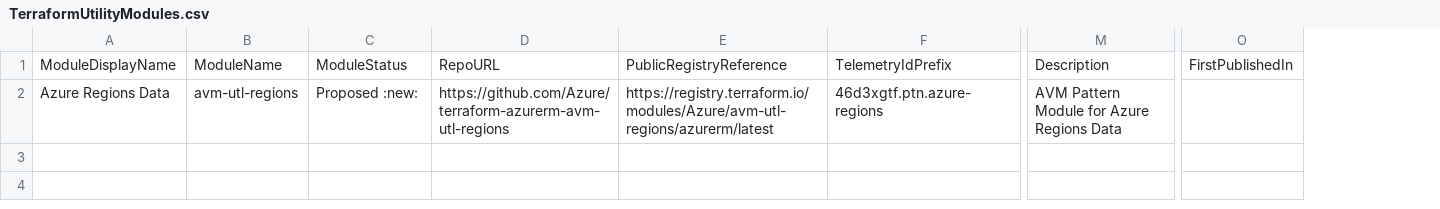
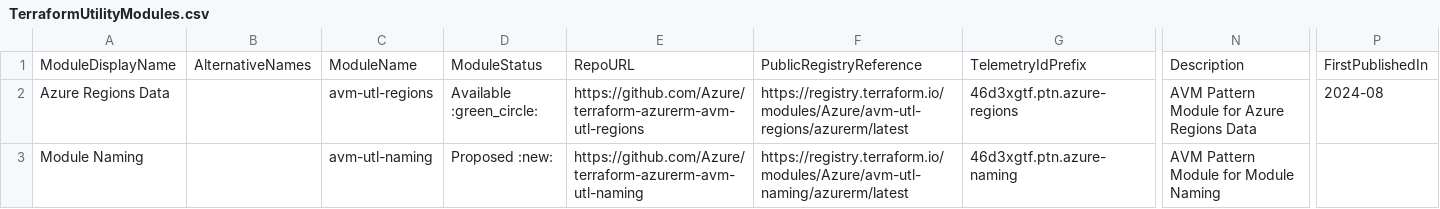
Before and after one commit to Azure/GHPolicyTest, a CSV file: docs/static/module-indexes/TerraformUtilityModules.csv, drawn as a sheet; only a part is shown, gaps mark what is left out; addresses are those after the commit; rows hold the shown columns only; the diff names each change by its address in the sheet, - before the commit and + after, or states it on an @@ line.

```diff
--- a/docs/static/module-indexes/TerraformUtilityModules.csv
+++ b/docs/static/module-indexes/TerraformUtilityModules.csv
+column B, row 1: AlternativeNames
-D2: Proposed :new:
+D2: Available :green_circle:
-P2: (empty)
+P2: 2024-08
+row 3: Module Naming |  | avm-utl-naming | Proposed :new: | https://github.com/Azure/terraform-azurerm-avm-utl-naming | https://registry.terraform.io/modules/Azure/avm-utl-naming/azurerm/latest | 46d3xgtf.ptn.azure-naming | AVM Pattern Module for Module Naming
```
Also changed, not shown: docs/static/module-indexes/BicepUtilityModules.csv, docs/static/module-indexes/TerraformPatternModules.csv, 3 other files.
